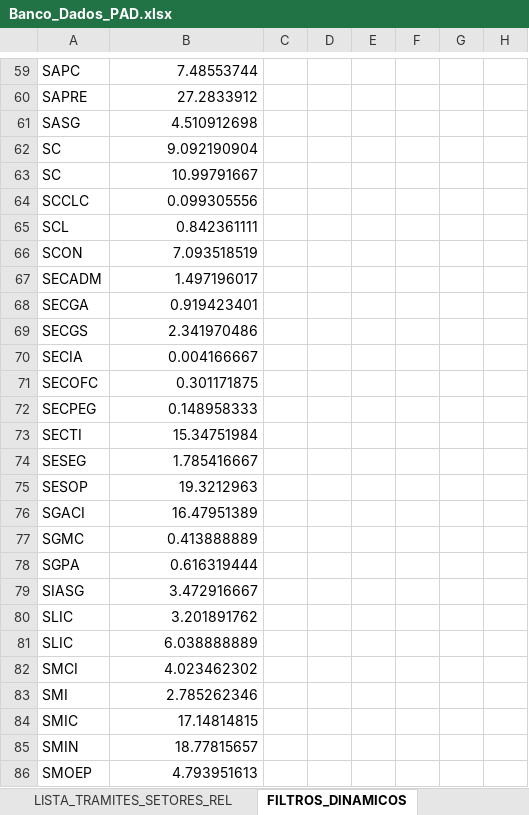
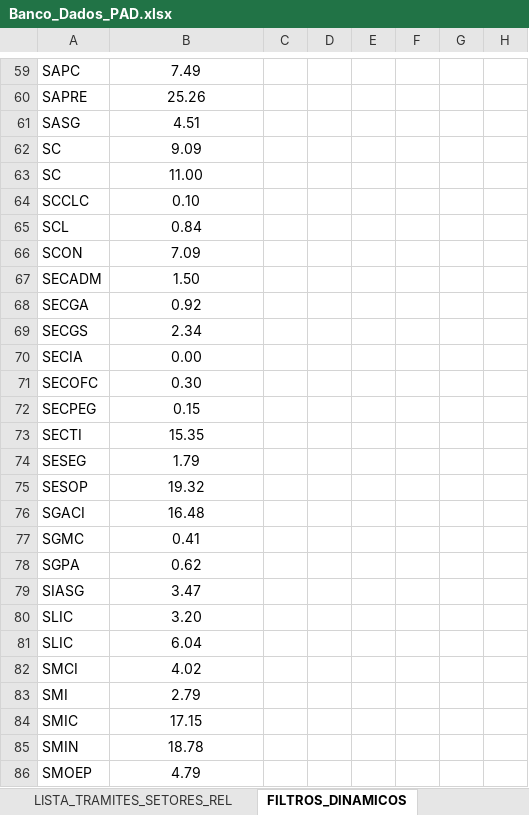
Before and after one commit to ruhansanabria/Puc_Lean2016, an Excel workbook: Banco de Dados de PADS/Banco_Dados_PAD.xlsx, sheet FILTROS_DINAMICOS, drawn as a sheet; only a part is shown, gaps mark what is left out; values as stored, in another font and other column widths than the file's, no borders; the diff covers the shown part only; the diff names each change by its address in the sheet, - before the commit and + after, or states it on an @@ line.

```diff
--- a/Banco de Dados de PADS/Banco_Dados_PAD.xlsx (sheet FILTROS_DINAMICOS)
+++ b/Banco de Dados de PADS/Banco_Dados_PAD.xlsx (sheet FILTROS_DINAMICOS)
-B59:B86 alignment: right
+B59:B86 alignment: center
-B59: 7.48553744
+B59: 7.49
-B60: 27.2833912
+B60: 25.26
-B61: 4.510912698
+B61: 4.51
-B62: 9.092190904
+B62: 9.09
-B63: 10.99791667
+B63: 11.00
-B64: 0.099305556
+B64: 0.10
-B65: 0.842361111
+B65: 0.84
-B66: 7.093518519
+B66: 7.09
-B67: 1.497196017
+B67: 1.50
-B68: 0.919423401
+B68: 0.92
-B69: 2.341970486
+B69: 2.34
-B70: 0.004166667
+B70: 0.00
-B71: 0.301171875
+B71: 0.30
-B72: 0.148958333
+B72: 0.15
-B73: 15.34751984
+B73: 15.35
-B74: 1.785416667
+B74: 1.79
-B75: 19.3212963
+B75: 19.32
-B76: 16.47951389
+B76: 16.48
-B77: 0.413888889
+B77: 0.41
-B78: 0.616319444
+B78: 0.62
-B79: 3.472916667
+B79: 3.47
-B80: 3.201891762
+B80: 3.20
-B81: 6.038888889
+B81: 6.04
-B82: 4.023462302
+B82: 4.02
-B83: 2.785262346
+B83: 2.79
-B84: 17.14814815
+B84: 17.15
-B85: 18.77815657
+B85: 18.78
-B86: 4.793951613
+B86: 4.79
```
Also changed, not shown: 1 removed row, 76 edited cells and cell formats elsewhere in this sheet, sheet LISTA_TRAMITES, formulas that keep their value, charts or pictures.
